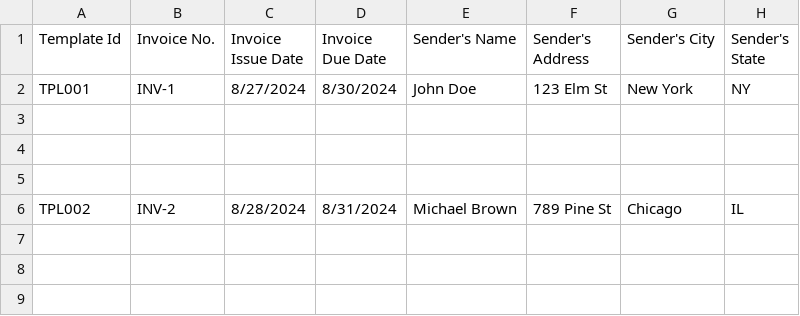
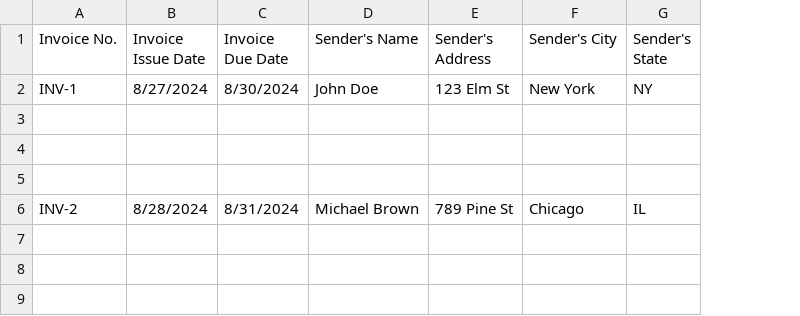
Before and after one commit to sunny-mahajan/invoice-generator, a CSV file: public/assets/docs/sample.csv, drawn as a sheet; only a part is shown; the diff names each change by its address in the sheet, - before the commit and + after, or states it on an @@ line.

Commit message:
handle template selection

```diff
--- a/public/assets/docs/sample.csv
+++ b/public/assets/docs/sample.csv
-column A (Template Id), rows 2-6: TPL001 |  |  |  | TPL002
```
Also changed, not shown: 1 other file.
